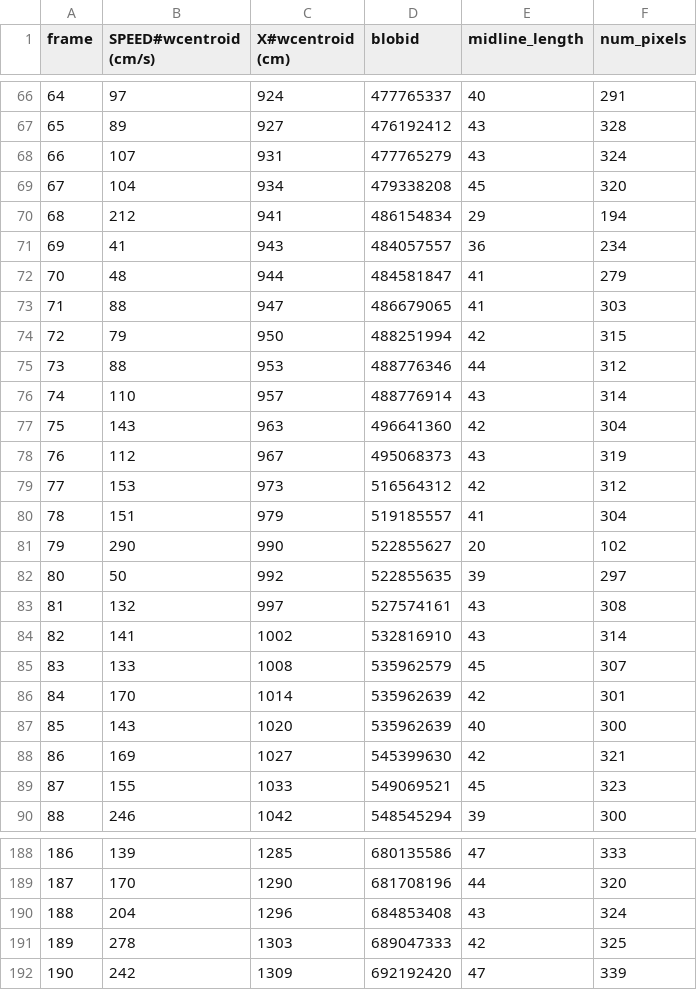
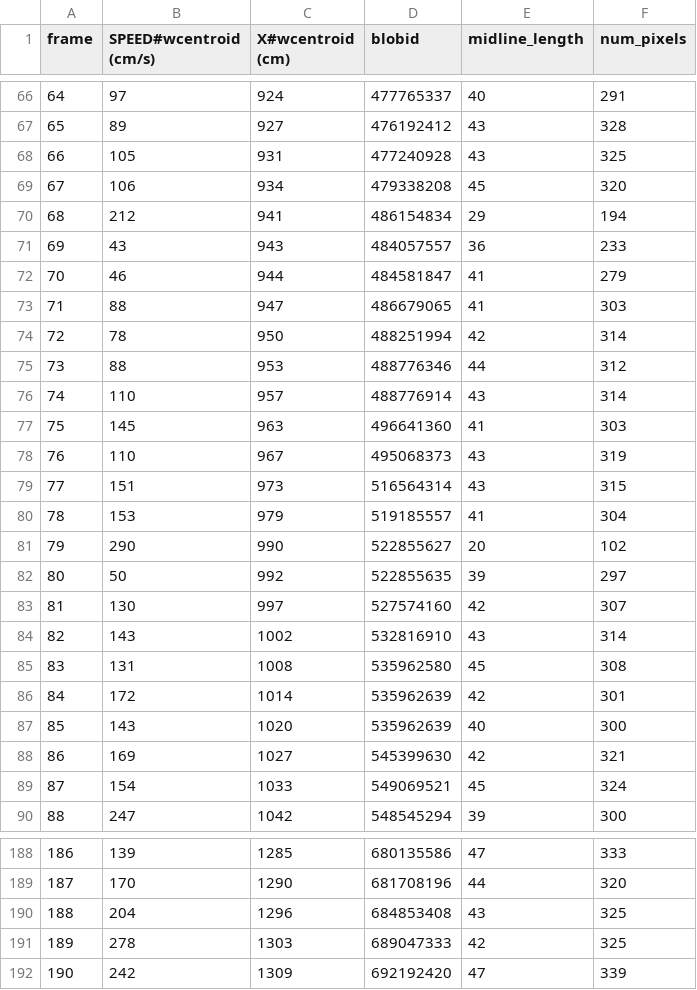
Before and after one commit to mooch443/trex, a CSV file: videos/compare_data_automatic/test_fish3.csv, drawn as a sheet; only a part is shown, gaps mark what is left out; the diff covers the shown part only.

```diff
--- a/videos/compare_data_automatic/test_fish3.csv
+++ b/videos/compare_data_automatic/test_fish3.csv
@@ -67,24 +67,24 @@ frame,SPEED#wcentroid (cm/s),X#wcentroid (cm),blobid,midline_length,num_pixels
 65,89,927,476192412,43,328
-66,107,931,477765279,43,324
-67,104,934,479338208,45,320
+66,105,931,477240928,43,325
+67,106,934,479338208,45,320
 68,212,941,486154834,29,194
-69,41,943,484057557,36,234
-70,48,944,484581847,41,279
+69,43,943,484057557,36,233
+70,46,944,484581847,41,279
 71,88,947,486679065,41,303
-72,79,950,488251994,42,315
+72,78,950,488251994,42,314
 73,88,953,488776346,44,312
 74,110,957,488776914,43,314
-75,143,963,496641360,42,304
-76,112,967,495068373,43,319
-77,153,973,516564312,42,312
-78,151,979,519185557,41,304
+75,145,963,496641360,41,303
+76,110,967,495068373,43,319
+77,151,973,516564314,43,315
+78,153,979,519185557,41,304
 79,290,990,522855627,20,102
 80,50,992,522855635,39,297
-81,132,997,527574161,43,308
-82,141,1002,532816910,43,314
-83,133,1008,535962579,45,307
-84,170,1014,535962639,42,301
+81,130,997,527574160,42,307
+82,143,1002,532816910,43,314
+83,131,1008,535962580,45,308
+84,172,1014,535962639,42,301
 85,143,1020,535962639,40,300
 86,169,1027,545399630,42,321
-87,155,1033,549069521,45,323
-88,246,1042,548545294,39,300
+87,154,1033,549069521,45,324
+88,247,1042,548545294,39,300
@@ -189,3 +189,3 @@ frame,SPEED#wcentroid (cm/s),X#wcentroid (cm),blobid,midline_length,num_pixels
 187,170,1290,681708196,44,320
-188,204,1296,684853408,43,324
+188,204,1296,684853408,43,325
 189,278,1303,689047333,42,325
```
Also changed, not shown: 69 edited cells elsewhere in this file, videos/compare_data_automatic/test_fish0.csv, videos/compare_data_automatic/test_fish7.csv, 23 other files.
